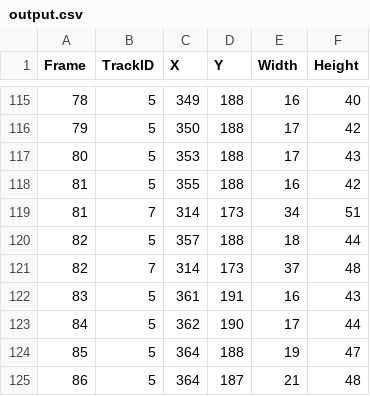
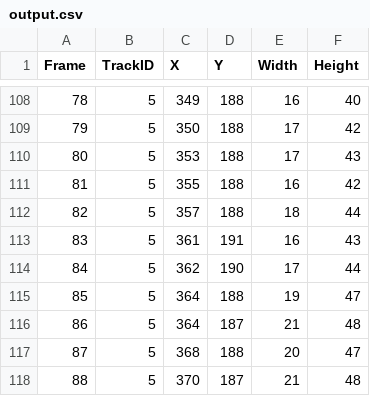
Before and after one commit to dhc-cs/Yolo-vs-Hog-Pedestrain-Tracking, a CSV file: yolo/output.csv, drawn as a sheet; only a part is shown, gaps mark what is left out; the shorter side is filled out with more unchanged rows; the diff covers the shown part only.

```diff
--- a/yolo/output.csv
+++ b/yolo/output.csv
@@ -118,5 +111,3 @@ Frame,TrackID,X,Y,Width,Height
 81,5,355,188,16,42
-81,7,314,173,34,51
 82,5,357,188,18,44
-82,7,314,173,37,48
 83,5,361,191,16,43
```
Also changed, not shown: 12 removed rows and 21 edited cells elsewhere in this file, 1 other file.
